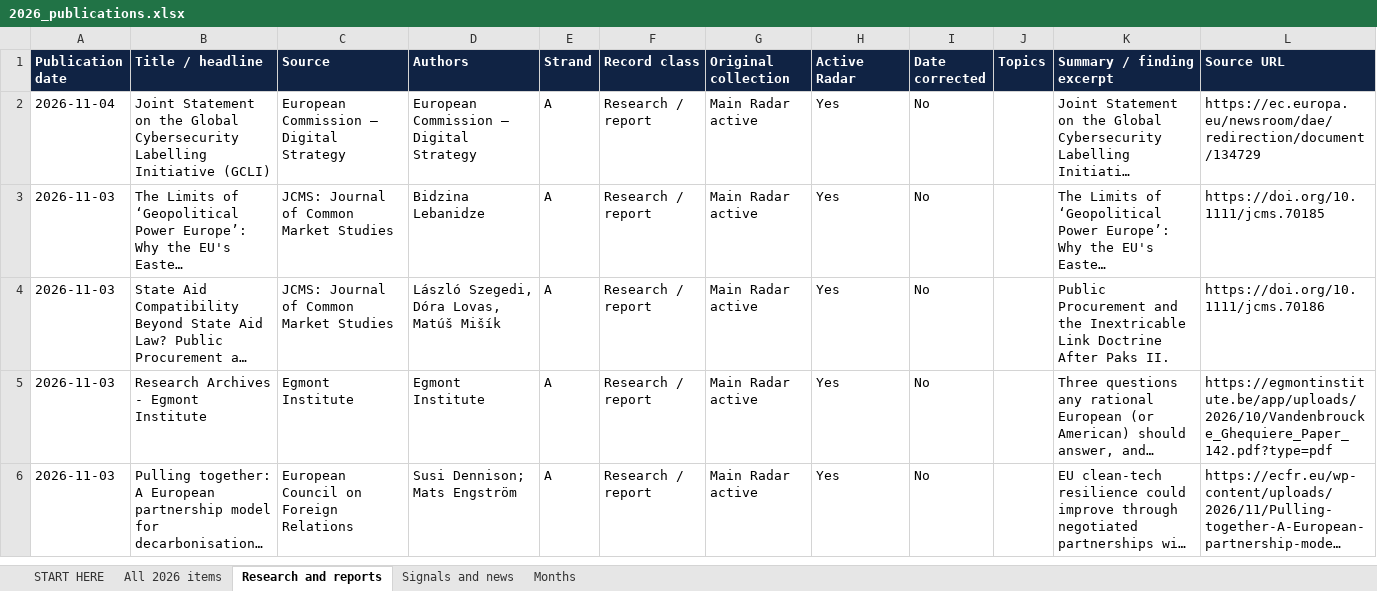
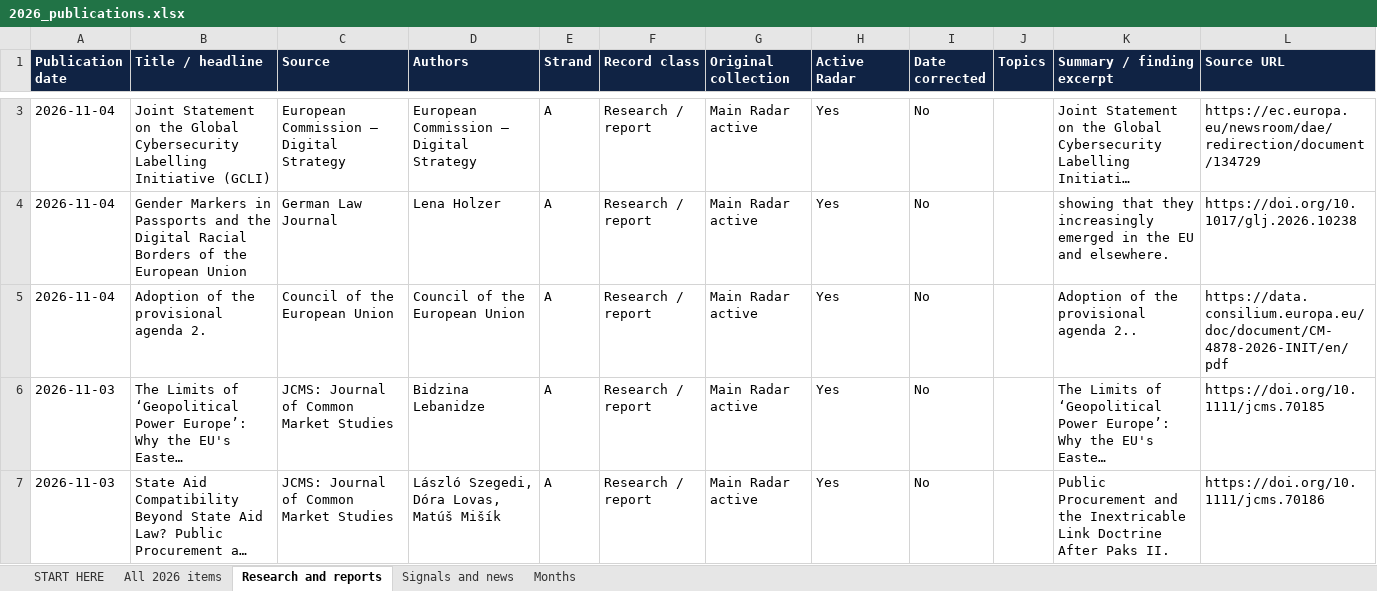
Before and after one commit to vevirm/Europe, an Excel workbook: 2026-stuff/2026_publications.xlsx, sheet Research and reports, drawn as a sheet; only a part is shown, gaps mark what is left out; the shorter side is filled out with more unchanged rows; long unchanged cells end in …; values as stored, in another font and other column widths than the file's, no borders; the diff covers the shown part only; the diff names each change by its address in the sheet, - before the commit and + after, or states it on an @@ line.

```diff
--- a/2026-stuff/2026_publications.xlsx (sheet Research and reports)
+++ b/2026-stuff/2026_publications.xlsx (sheet Research and reports)
+row 4: 2026-11-04 | Gender Markers in Passports and the Digital Racial Borders of the European Union | German Law Journal | Lena Holzer | A | Research / report | Main Radar active | Yes | No |  | showing that they increasingly emerged in the EU and elsewhere. | https://doi.org/10.1017/glj.2026.10238
+row 5: 2026-11-04 | Adoption of the provisional agenda 2. | Council of the European Union | Council of the European Union | A | Research / report | Main Radar active | Yes | No |  | Adoption of the provisional agenda 2.. | https://data.consilium.europa.eu/doc/document/CM-4878-2026-INIT/en/pdf
```
Also changed, not shown: 4 added rows and 1 removed row elsewhere in this sheet, sheet All 2026 items, sheet Months, sheet START HERE, 1 other file.
